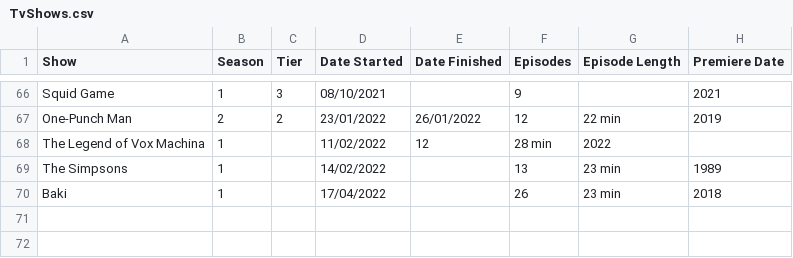
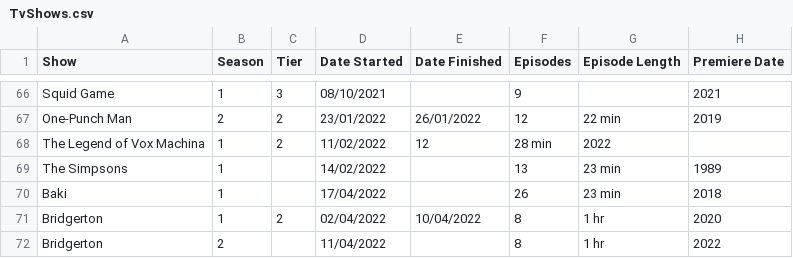
Before and after one commit to DaraMac/rankings, a CSV file: TvShows.csv, drawn as a sheet; only a part is shown, gaps mark what is left out.

Commit message:
Update tv

```diff
--- a/TvShows.csv
+++ b/TvShows.csv
@@ -67,4 +67,6 @@ Squid Game, 1, 3, 08/10/2021, , 9, , 2021
 One-Punch Man, 2, 2, 23/01/2022, 26/01/2022, 12, 22 min, 2019
-The Legend of Vox Machina, 1, , 11/02/2022, 12, 28 min, 2022
+The Legend of Vox Machina, 1, 2, 11/02/2022, 12, 28 min, 2022
 The Simpsons, 1, , 14/02/2022, , 13, 23 min, 1989
 Baki, 1, , 17/04/2022, , 26, 23 min, 2018
+Bridgerton, 1, 2, 02/04/2022, 10/04/2022, 8, 1 hr, 2020
+Bridgerton, 2, , 11/04/2022, , 8, 1 hr, 2022
```
